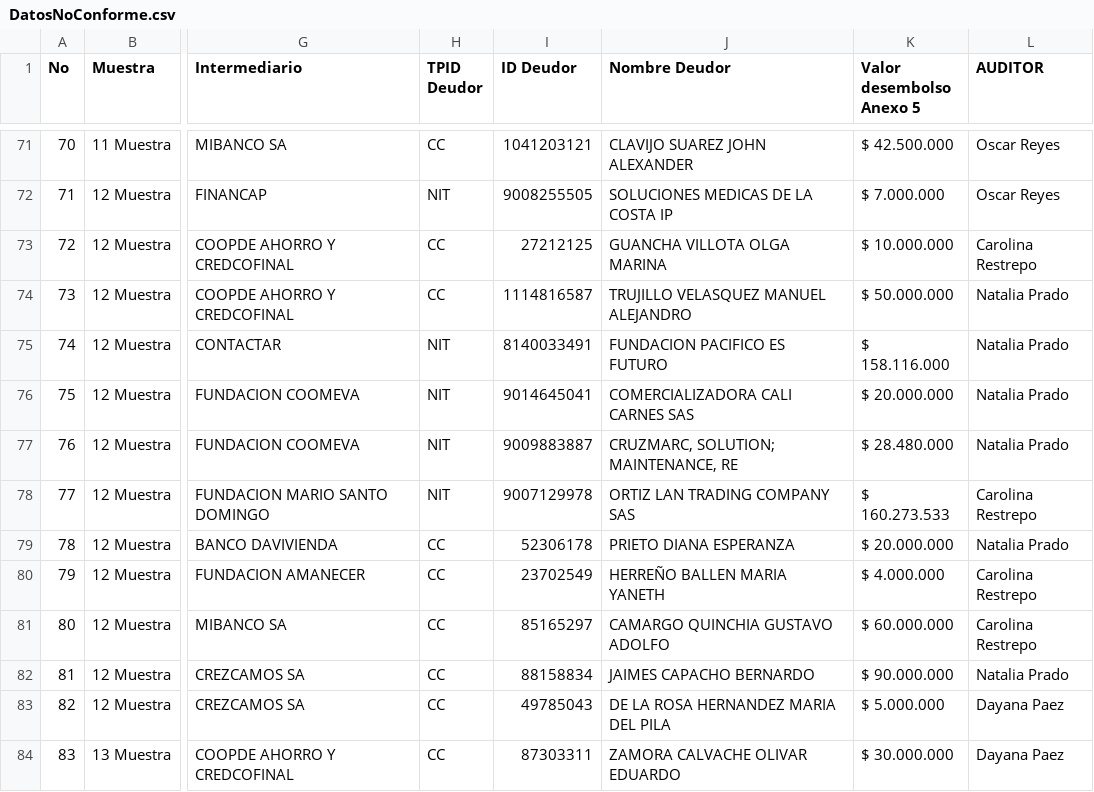
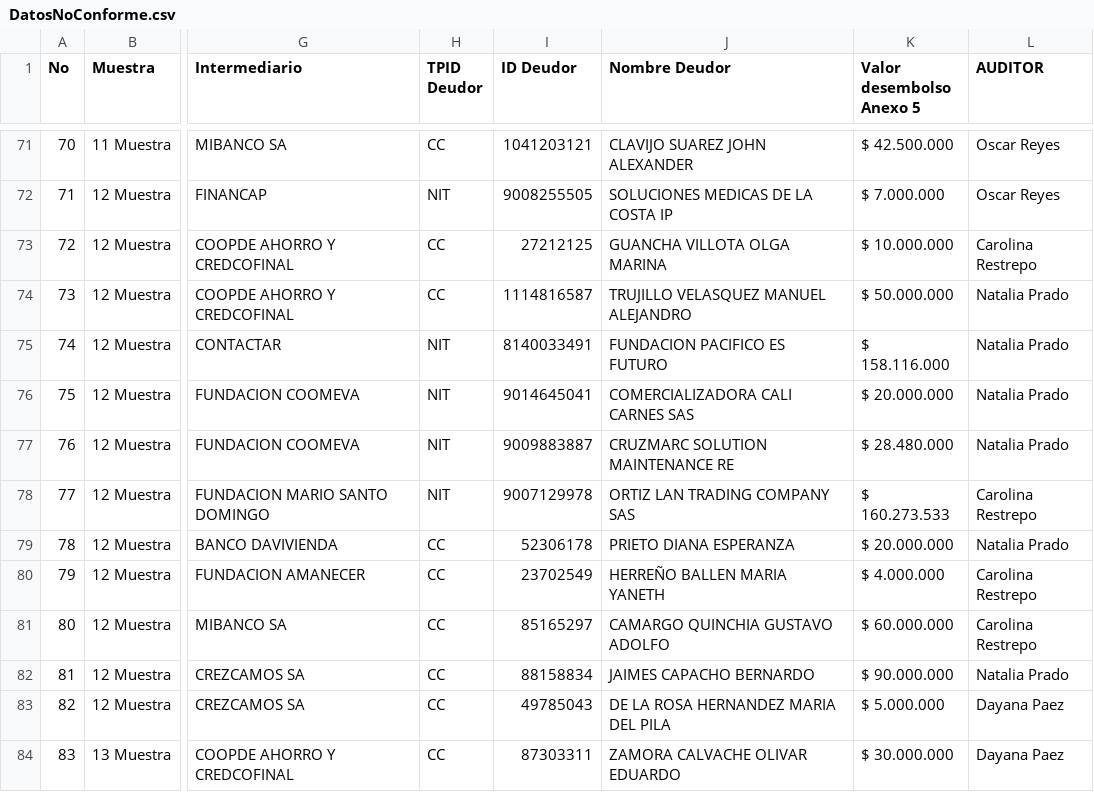
Before and after one commit to 2Parra/Pasantia, a CSV file: DatosNoConforme.csv, drawn as a sheet; only a part is shown, gaps mark what is left out; the diff names each change by its address in the sheet, - before the commit and + after, or states it on an @@ line.

Commit message:
Add files via upload

```diff
--- a/DatosNoConforme.csv
+++ b/DatosNoConforme.csv
-J77 (Nombre Deudor): CRUZMARC, SOLUTION; MAINTENANCE, RE
+J77 (Nombre Deudor): CRUZMARC SOLUTION MAINTENANCE RE
```
